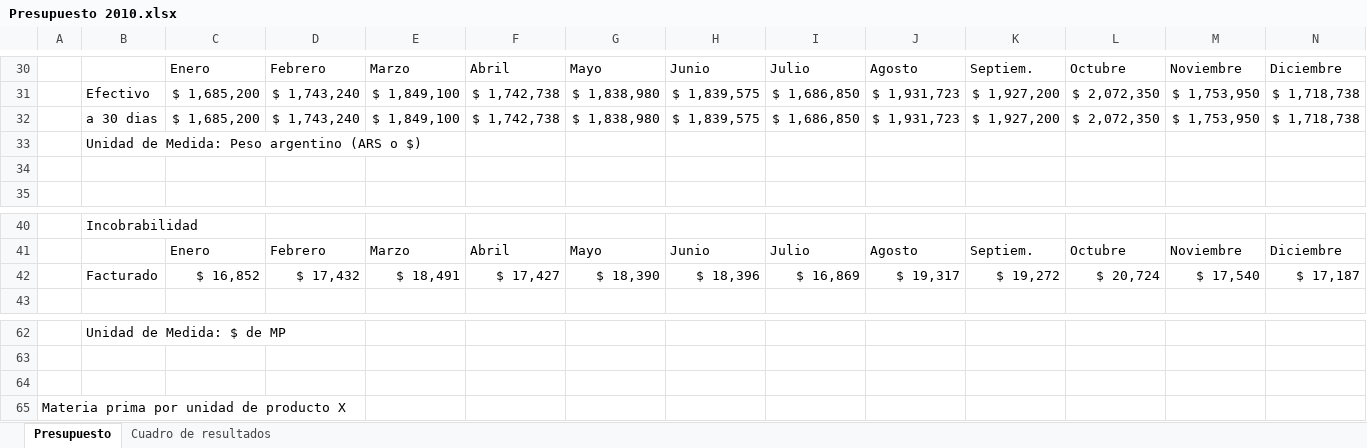
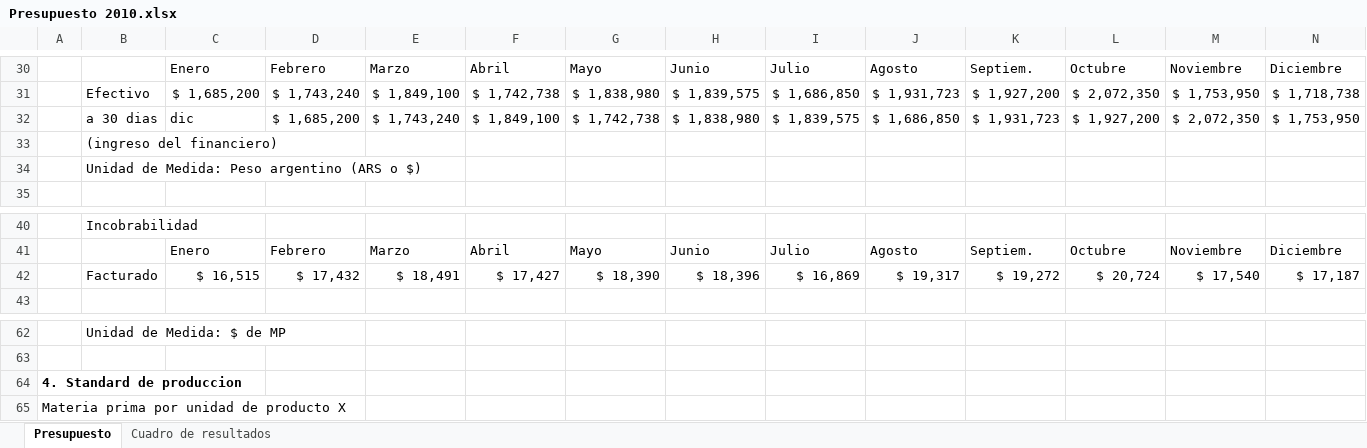
Before and after one commit to GiaCo0811/mgonzel, an Excel workbook: Materias/Informacion en las Organizaciones/TP/TP-presupuesto/Presupuesto 2010.xlsx, sheet Presupuesto, drawn as a sheet; only a part is shown, gaps mark what is left out; values as stored, in another font and other column widths than the file's, no borders; removed rows and columns are numbered as before the commit, all else as after; rows hold the shown columns only; the diff covers the shown part only; the diff names each change by its address in the sheet, - before the commit and + after, or states it on an @@ line.

```diff
--- a/Materias/Informacion en las Organizaciones/TP/TP-presupuesto/Presupuesto 2010.xlsx (sheet Presupuesto)
+++ b/Materias/Informacion en las Organizaciones/TP/TP-presupuesto/Presupuesto 2010.xlsx (sheet Presupuesto)
-row 32:  | a 30 dias | $ 1,685,200 | $ 1,743,240 | $ 1,849,100 | $ 1,742,738 | $ 1,838,980 | $ 1,839,575 | $ 1,686,850 | $ 1,931,723 | $ 1,927,200 | $ 2,072,350 | $ 1,753,950 | $ 1,718,738
+row 32:  | a 30 dias | dic | $ 1,685,200 | $ 1,743,240 | $ 1,849,100 | $ 1,742,738 | $ 1,838,980 | $ 1,839,575 | $ 1,686,850 | $ 1,931,723 | $ 1,927,200 | $ 2,072,350 | $ 1,753,950
+row 33:  | (ingreso del financiero)
-row 34: (empty)
-C42: $ 16,852
+C42: $ 16,515
-A64: (empty)
+A64: 4. Standard de produccion
```
Also changed, not shown: 52 added rows elsewhere in this sheet, sheet Cuadro de resultados.
